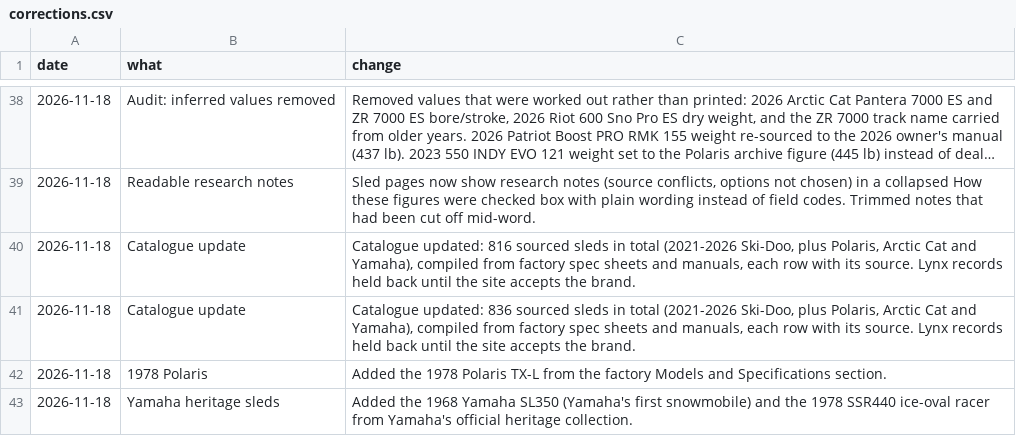
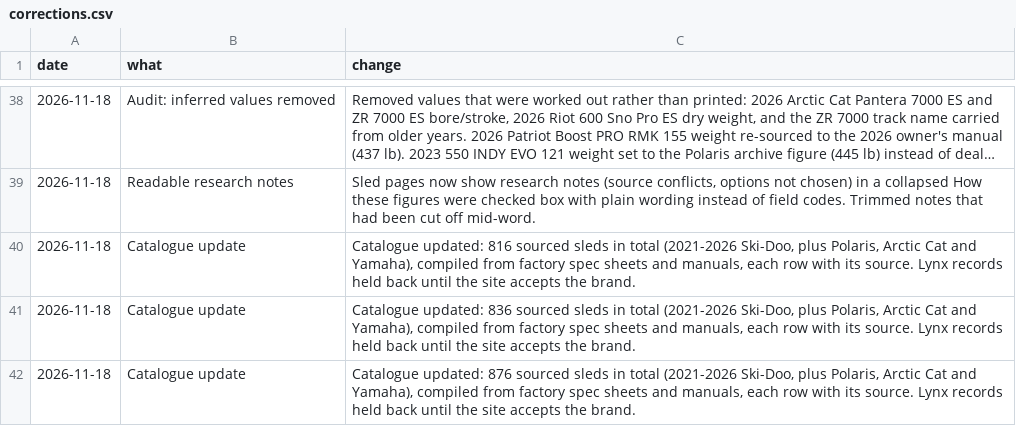
Before and after one commit to JonesT1986/SledSpecs, a CSV file: data/corrections.csv, drawn as a sheet; only a part is shown, gaps mark what is left out; long unchanged cells end in …; removed rows and columns are numbered as before the commit, all else as after; the diff names each change by its address in the sheet, - before the commit and + after, or states it on an @@ line.

Commit message:
Add 40 sleds (MY2021 Ski-Doo complete, MY2021 Polaris RMK start) - catalogue now 1320 rows

```diff
--- a/data/corrections.csv
+++ b/data/corrections.csv
-row 42: 2026-11-18 | 1978 Polaris | Added the 1978 Polaris TX-L from the factory Models and Specifications section.
-row 43: 2026-11-18 | Yamaha heritage sleds | Added the 1968 Yamaha SL350 (Yamaha's first snowmobile) and the 1978 SSR440 ice-oval racer from Yamaha's official heritage collection.
+row 42: 2026-11-18 | Catalogue update | Catalogue updated: 876 sourced sleds in total (2021-2026 Ski-Doo, plus Polaris, Arctic Cat and Yamaha), compiled from factory spec sheets and manuals, each row with its source. Lynx records held back until the site accepts the brand.
```
Also changed, not shown: 1 other file.
